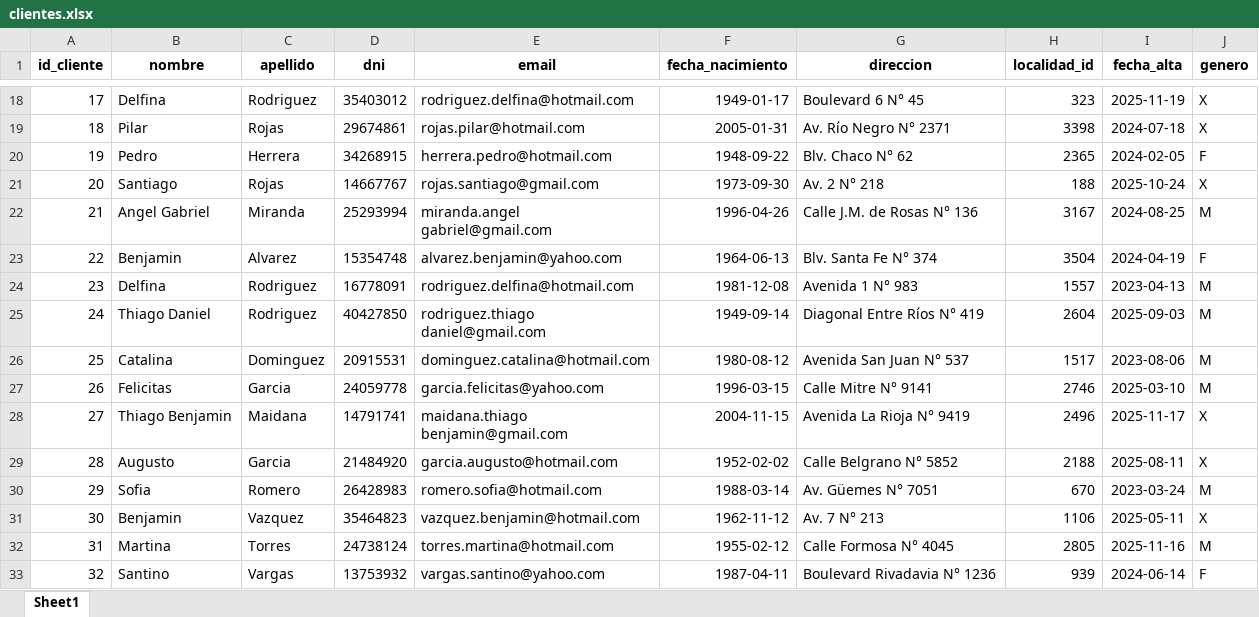
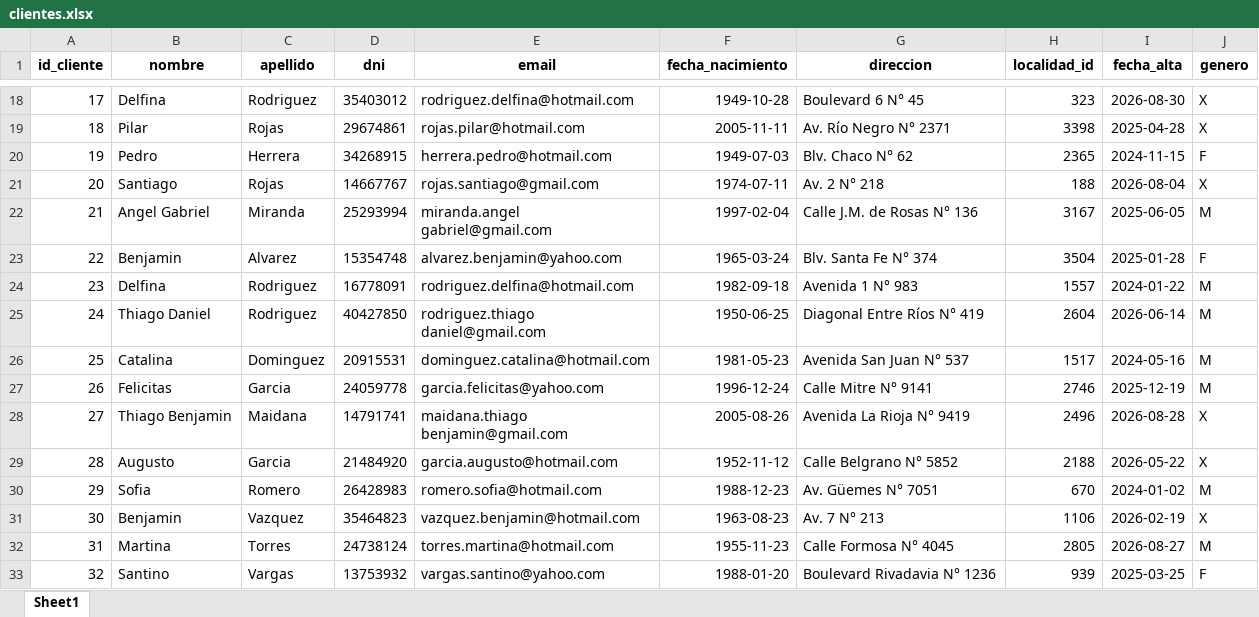
Before and after one commit to milagrosna13/tesis-bi-dw, an Excel workbook: data/raw/clientes.xlsx, sheet Sheet1, drawn as a sheet; only a part is shown, gaps mark what is left out; values as stored, in another font and other column widths than the file's, no borders; the diff covers the shown part only; the diff names each change by its address in the sheet, - before the commit and + after, or states it on an @@ line.

```diff
--- a/data/raw/clientes.xlsx (sheet Sheet1)
+++ b/data/raw/clientes.xlsx (sheet Sheet1)
-F18 (fecha_nacimiento): 1949-01-17
+F18 (fecha_nacimiento): 1949-10-28
-I18 (fecha_alta): 2025-11-19
+I18 (fecha_alta): 2026-08-30
-F19 (fecha_nacimiento): 2005-01-31
+F19 (fecha_nacimiento): 2005-11-11
-I19 (fecha_alta): 2024-07-18
+I19 (fecha_alta): 2025-04-28
-F20 (fecha_nacimiento): 1948-09-22
+F20 (fecha_nacimiento): 1949-07-03
-I20 (fecha_alta): 2024-02-05
+I20 (fecha_alta): 2024-11-15
-F21 (fecha_nacimiento): 1973-09-30
+F21 (fecha_nacimiento): 1974-07-11
-I21 (fecha_alta): 2025-10-24
+I21 (fecha_alta): 2026-08-04
-F22 (fecha_nacimiento): 1996-04-26
+F22 (fecha_nacimiento): 1997-02-04
-I22 (fecha_alta): 2024-08-25
+I22 (fecha_alta): 2025-06-05
-F23 (fecha_nacimiento): 1964-06-13
+F23 (fecha_nacimiento): 1965-03-24
-I23 (fecha_alta): 2024-04-19
+I23 (fecha_alta): 2025-01-28
-F24 (fecha_nacimiento): 1981-12-08
+F24 (fecha_nacimiento): 1982-09-18
-I24 (fecha_alta): 2023-04-13
+I24 (fecha_alta): 2024-01-22
-F25 (fecha_nacimiento): 1949-09-14
+F25 (fecha_nacimiento): 1950-06-25
-I25 (fecha_alta): 2025-09-03
+I25 (fecha_alta): 2026-06-14
-F26 (fecha_nacimiento): 1980-08-12
+F26 (fecha_nacimiento): 1981-05-23
-I26 (fecha_alta): 2023-08-06
+I26 (fecha_alta): 2024-05-16
-F27 (fecha_nacimiento): 1996-03-15
+F27 (fecha_nacimiento): 1996-12-24
-I27 (fecha_alta): 2025-03-10
+I27 (fecha_alta): 2025-12-19
-F28 (fecha_nacimiento): 2004-11-15
+F28 (fecha_nacimiento): 2005-08-26
-I28 (fecha_alta): 2025-11-17
+I28 (fecha_alta): 2026-08-28
-F29 (fecha_nacimiento): 1952-02-02
+F29 (fecha_nacimiento): 1952-11-12
-I29 (fecha_alta): 2025-08-11
+I29 (fecha_alta): 2026-05-22
-F30 (fecha_nacimiento): 1988-03-14
+F30 (fecha_nacimiento): 1988-12-23
-I30 (fecha_alta): 2023-03-24
+I30 (fecha_alta): 2024-01-02
-F31 (fecha_nacimiento): 1962-11-12
+F31 (fecha_nacimiento): 1963-08-23
-I31 (fecha_alta): 2025-05-11
+I31 (fecha_alta): 2026-02-19
-F32 (fecha_nacimiento): 1955-02-12
+F32 (fecha_nacimiento): 1955-11-23
-I32 (fecha_alta): 2025-11-16
+I32 (fecha_alta): 2026-08-27
-F33 (fecha_nacimiento): 1987-04-11
+F33 (fecha_nacimiento): 1988-01-20
-I33 (fecha_alta): 2024-06-14
+I33 (fecha_alta): 2025-03-25
```
Also changed, not shown: 968 edited cells elsewhere in this sheet, data/raw/maestro_productos.xlsx, 9 other files.
